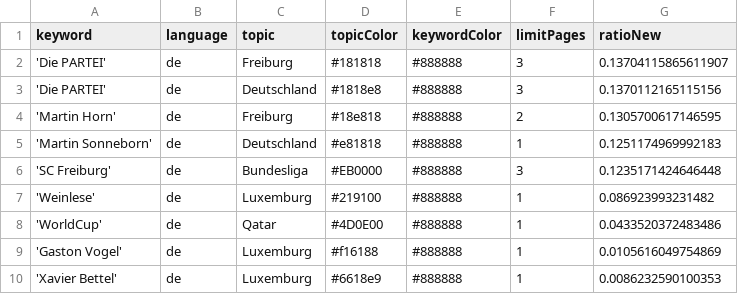
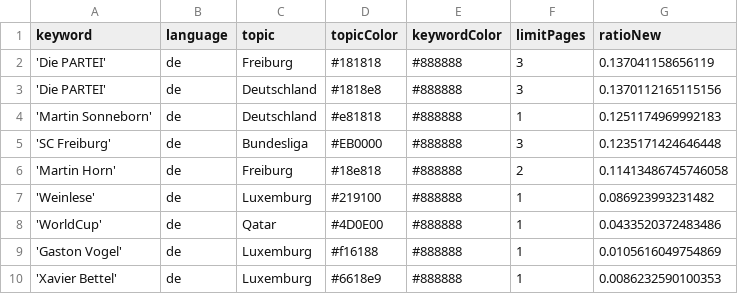
Before and after one commit to MomoThome/winterIsComing, a CSV file: keywords.csv, drawn as a sheet.

Commit message:
Commit from GitHub Actions (harvest:0.0)

```diff
--- a/keywords.csv
+++ b/keywords.csv
@@ -1,7 +1,7 @@
 keyword,language,topic,topicColor,keywordColor,limitPages,ratioNew
-'Die PARTEI',de,Freiburg,#181818,#888888,3,0.13704115865611907
+'Die PARTEI',de,Freiburg,#181818,#888888,3,0.137041158656119
 'Die PARTEI',de,Deutschland,#1818e8,#888888,3,0.1370112165115156
-'Martin Horn',de,Freiburg,#18e818,#888888,2,0.1305700617146595
 'Martin Sonneborn',de,Deutschland,#e81818,#888888,1,0.1251174969992183
 'SC Freiburg',de,Bundesliga,#EB0000,#888888,3,0.1235171424646448
+'Martin Horn',de,Freiburg,#18e818,#888888,2,0.11413486745746058
 'Weinlese',de,Luxemburg,#219100,#888888,1,0.086923993231482
```
